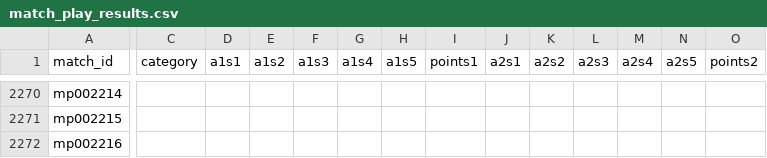
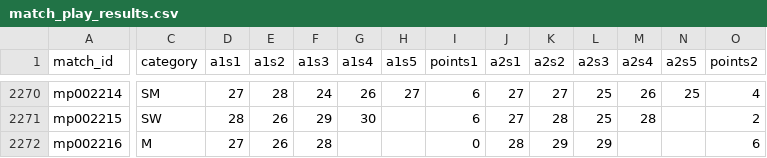
Before and after one commit to iau-crossbow-mo/IAU-Database, a CSV file: data/match_play_results.csv, drawn as a sheet; only a part is shown, gaps mark what is left out; the diff covers the shown part only; the diff names each change by its address in the sheet, - before the commit and + after, or states it on an @@ line.

```diff
--- a/data/match_play_results.csv
+++ b/data/match_play_results.csv
-C2270 (category): (empty)
+C2270 (category): SM
-D2270 (a1s1): (empty)
+D2270 (a1s1): 27
-E2270 (a1s2): (empty)
+E2270 (a1s2): 28
-F2270 (a1s3): (empty)
+F2270 (a1s3): 24
-G2270 (a1s4): (empty)
+G2270 (a1s4): 26
-H2270 (a1s5): (empty)
+H2270 (a1s5): 27
-I2270:I2271 (points1): (empty)
+I2270:I2271 (points1): 6
-J2270:J2271 (a2s1): (empty)
+J2270:J2271 (a2s1): 27
-K2270 (a2s2): (empty)
+K2270 (a2s2): 27
-L2270:L2271 (a2s3): (empty)
+L2270:L2271 (a2s3): 25
-M2270 (a2s4): (empty)
+M2270 (a2s4): 26
-N2270 (a2s5): (empty)
+N2270 (a2s5): 25
-O2270 (points2): (empty)
+O2270 (points2): 4
-C2271 (category): (empty)
+C2271 (category): SW
-D2271 (a1s1): (empty)
+D2271 (a1s1): 28
-E2271:E2272 (a1s2): (empty)
+E2271:E2272 (a1s2): 26
-F2271 (a1s3): (empty)
+F2271 (a1s3): 29
-G2271 (a1s4): (empty)
+G2271 (a1s4): 30
-K2271 (a2s2): (empty)
+K2271 (a2s2): 28
-M2271 (a2s4): (empty)
+M2271 (a2s4): 28
-O2271 (points2): (empty)
+O2271 (points2): 2
-C2272 (category): (empty)
+C2272 (category): M
-D2272 (a1s1): (empty)
+D2272 (a1s1): 27
-F2272 (a1s3): (empty)
+F2272 (a1s3): 28
-I2272 (points1): (empty)
+I2272 (points1): 0
-J2272 (a2s1): (empty)
+J2272 (a2s1): 28
-K2272 (a2s2): (empty)
+K2272 (a2s2): 29
-L2272 (a2s3): (empty)
+L2272 (a2s3): 29
-O2272 (points2): (empty)
+O2272 (points2): 6
```
Also changed, not shown: 89 edited cells elsewhere in this file.
